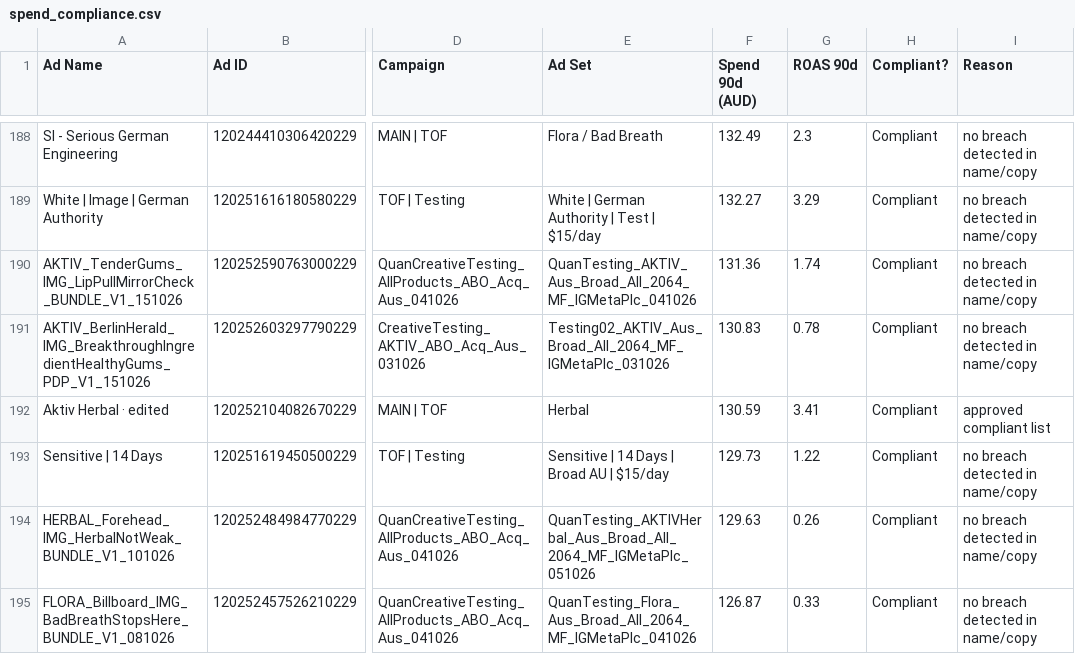
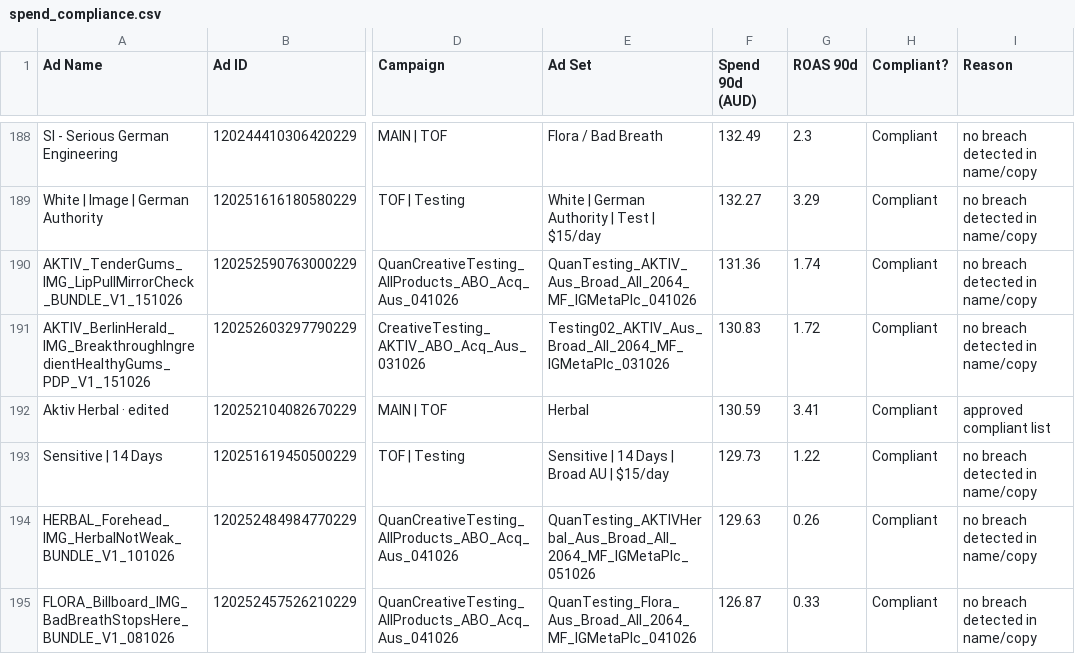
Before and after one commit to LACALUT-AUSTRALIA/lacalut-australia.github.io, a CSV file: live-ads-7k2m9x3/spend_compliance.csv, drawn as a sheet; only a part is shown, gaps mark what is left out; the diff covers the shown part only; the diff names each change by its address in the sheet, - before the commit and + after, or states it on an @@ line.

```diff
--- a/live-ads-7k2m9x3/spend_compliance.csv
+++ b/live-ads-7k2m9x3/spend_compliance.csv
-G191 (ROAS 90d): 0.78
+G191 (ROAS 90d): 1.72
```
Also changed, not shown: 6 added rows, 6 removed rows and 14 edited cells elsewhere in this file, 7 other files.
